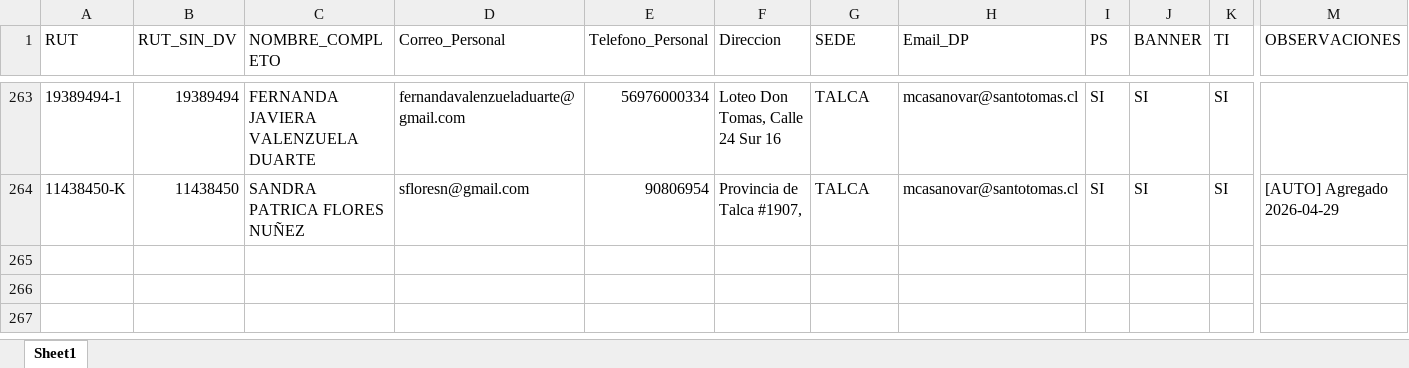
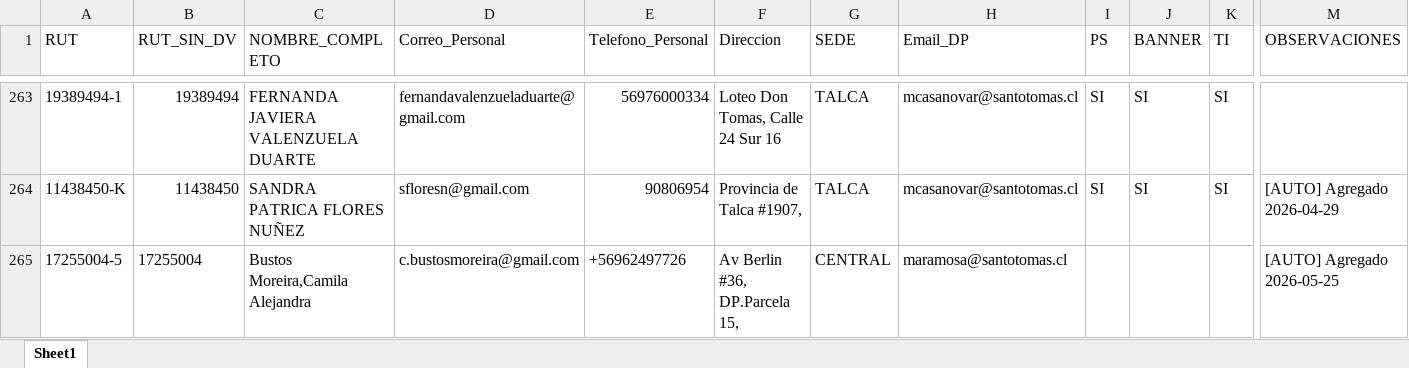
Before and after one commit to Derehckz/revisa_bh_st, an Excel workbook: BD-DOCENTES.xlsx, sheet Sheet1, drawn as a sheet; only a part is shown, gaps mark what is left out; values as stored, in another font and other column widths than the file's, no borders; rows hold the shown columns only; the diff names each change by its address in the sheet, - before the commit and + after, or states it on an @@ line.

```diff
--- a/BD-DOCENTES.xlsx (sheet Sheet1)
+++ b/BD-DOCENTES.xlsx (sheet Sheet1)
+row 265: 17255004-5 | 17255004 | Bustos Moreira,Camila Alejandra | c.bustosmoreira@gmail.com | +56962497726 | Av Berlin #36, DP.Parcela 15, | CENTRAL | maramosa@santotomas.cl |  |  |  | [AUTO] Agregado 2026-05-25
```
Also changed, not shown: 48 other files.
